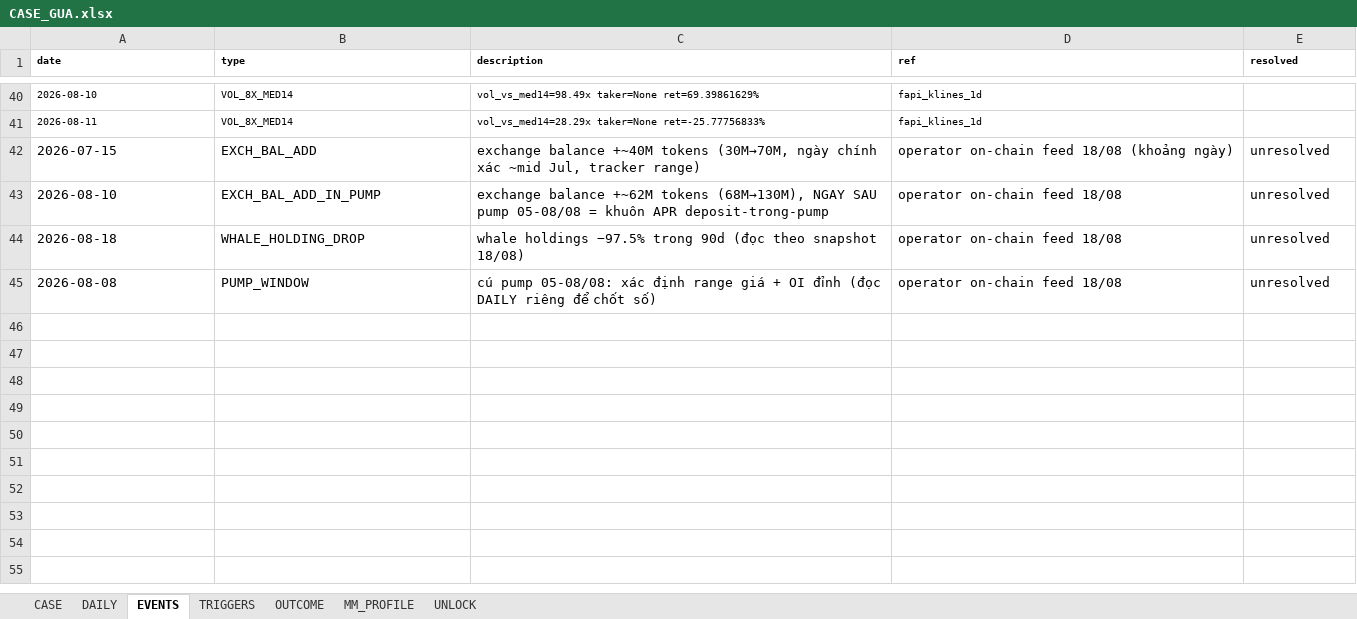
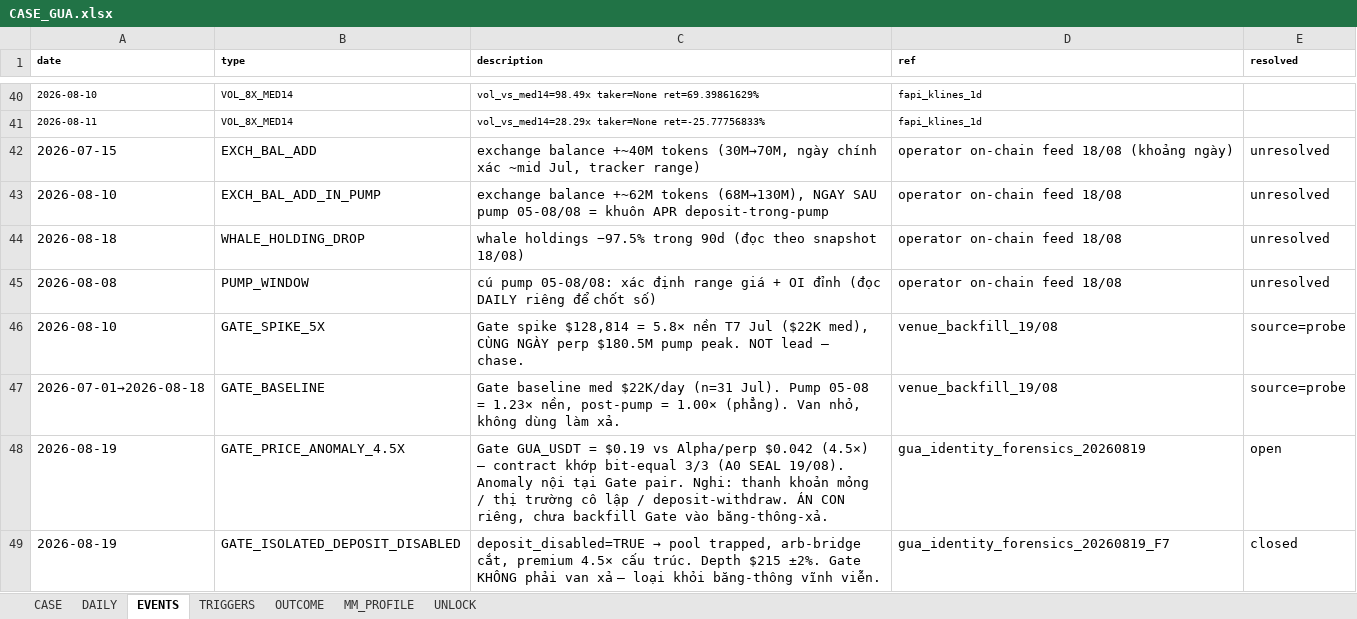
Before and after one commit to Tienbui228/whale_data, an Excel workbook: docs/case_files/CASE_GUA.xlsx, sheet EVENTS, drawn as a sheet; only a part is shown, gaps mark what is left out; values as stored, in another font and other column widths than the file's, no borders; the diff names each change by its address in the sheet, - before the commit and + after, or states it on an @@ line.

Commit message:
[GUA-IDENTITY-PATHA-20260819] Path A execution + Gate-isolated confirm
Án token-identity GUA/SUPERFORTUNE. ANALYSIS ký toàn bộ.

SEAL A0 3/3 bit-equal (operator 0xa5c8e1513b...469be = u50 = Alpha ALPHA_483 = Gate chains[0]).
Path A cleared. vol_alpha GUA GIỮ (F2 sạch: Alpha ≈ perp $0.042).

Retract L-28 vòng tròn:
- _gua_refresh_20260818.md line 77+85: [RETRACTED-L28 19/08] "khớp sổ $234K"
  = self-confirm bapi ALPHA_483, KHÔNG sanity độc lập. Label "tin cậy" gỡ.
  Chuỗi vol_alpha KHÔNG quarantine.

Gate GUA_USDT = ISOLATED-DEPOSIT-DISABLED (F7 forensics):
- deposit_disabled=TRUE, orderbook ±2% $215 tổng, 20 trades $469/13.6 phút
- Premium 4.5× cấu trúc do arb-bridge cắt (không phải wrong-token).
- CASE_GUA EVENTS r49 append GATE_ISOLATED_DEPOSIT_DISABLED (closed).
- DAILY col52 rename 48/48: gate → gate[ISOLATED-DEPOSIT-DISABLED]. col51 GIỮ số.
- CASE r22-23: luật L-52 vế đường-hàng-thông (EXCLUDE cờ ISOLATED khỏi băng-thông).

Doctrine #10 revert Alpha-only 7.8 tháng canonical (kịch bản 6.8/4.9 tháng đã gồm
Gate WITHDRAWN vì Gate isolated). Ghi rõ trong _gua_gate_backfill_20260819.md §E.4.

F7 append vào _gua_identity_forensics_20260819.md (F7.1 flags · F7.2 depth · F7.3 trades).

Backup L-37 md5 khớp (scratch/*_bak_pre_A2/A3/finalize/gate_20260819.*).
L-50 write-after-guard PASS: EVENTS 47→49 · CASE 21→23 · DAILY (241,52) unchanged.

Artifacts đóng án → scripts/archive/ (9 file _probe_/_task_ 20260819).

```diff
--- a/docs/case_files/CASE_GUA.xlsx (sheet EVENTS)
+++ b/docs/case_files/CASE_GUA.xlsx (sheet EVENTS)
+row 46: 2026-08-10 | GATE_SPIKE_5X | Gate spike $128,814 = 5.8× nền T7 Jul ($22K med), CÙNG NGÀY perp $180.5M pump peak. NOT lead — chase. | venue_backfill_19/08 | source=probe
+row 47: 2026-07-01→2026-08-18 | GATE_BASELINE | Gate baseline med $22K/day (n=31 Jul). Pump 05-08 = 1.23× nền, post-pump = 1.00× (phẳng). Van nhỏ, không dùng làm xả. | venue_backfill_19/08 | source=probe
+row 48: 2026-08-19 | GATE_PRICE_ANOMALY_4.5X | Gate GUA_USDT = $0.19 vs Alpha/perp $0.042 (4.5×) — contract khớp bit-equal 3/3 (A0 SEAL 19/08). Anomaly nội tại Gate pair. Nghi: thanh khoản mỏng / thị trường cô lập / deposit-withdraw. ÁN CON riêng, chưa backfill Gate vào băng-thông-xả. | gua_identity_forensics_20260819 | open
+row 49: 2026-08-19 | GATE_ISOLATED_DEPOSIT_DISABLED | deposit_disabled=TRUE → pool trapped, arb-bridge cắt, premium 4.5× cấu trúc. Depth $215 ±2%. Gate KHÔNG phải van xả — loại khỏi băng-thông vĩnh viễn. | gua_identity_forensics_20260819_F7 | closed
```
Also changed, not shown: sheet DAILY, sheet CASE, 12 other files.
